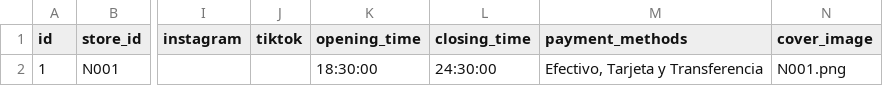
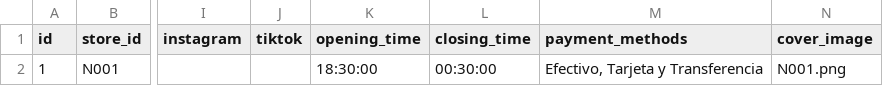
Before and after one commit to mvpcomercios/RFS, a CSV file: stores_rows.csv, drawn as a sheet; only a part is shown, gaps mark what is left out; the diff names each change by its address in the sheet, - before the commit and + after, or states it on an @@ line.

Commit message:
Update stores_rows.csv

```diff
--- a/stores_rows.csv
+++ b/stores_rows.csv
-L2 (closing_time): 24:30:00
+L2 (closing_time): 00:30:00
```
